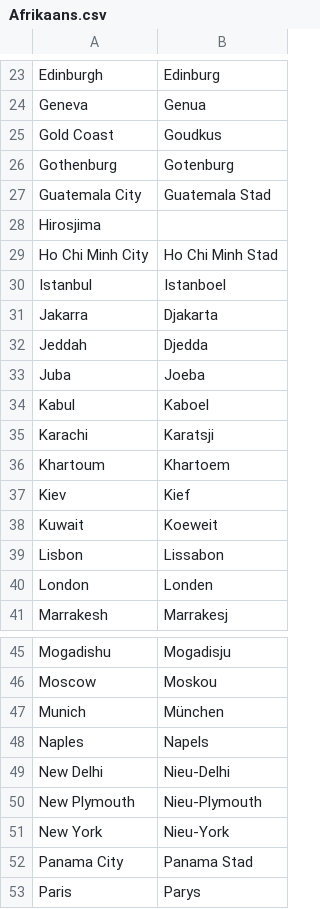
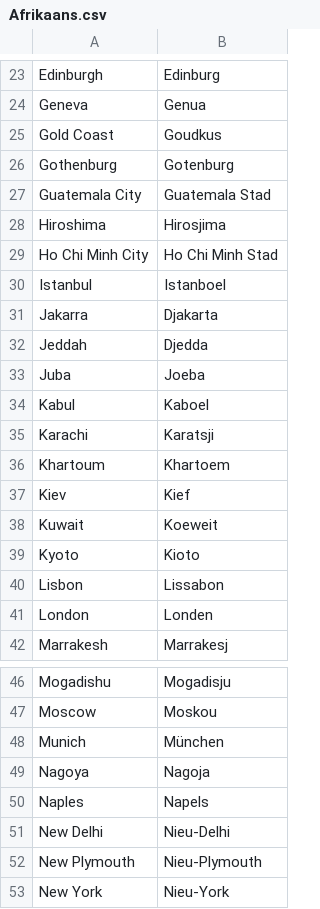
Before and after one commit to OliverDeBrisbane/City-name-exonyms, a CSV file: Afrikaans.csv, drawn as a sheet; only a part is shown, gaps mark what is left out; the shorter side is filled out with more unchanged rows.

Commit message:
Update Afrikaans.csv

```diff
--- a/Afrikaans.csv
+++ b/Afrikaans.csv
@@ -27,3 +27,3 @@ Gothenburg,Gotenburg
 Guatemala City,Guatemala Stad
-Hirosjima
+Hiroshima,Hirosjima
 Ho Chi Minh City,Ho Chi Minh Stad
@@ -38,2 +38,3 @@ Kiev,Kief
 Kuwait,Koeweit
+Kyoto,Kioto
 Lisbon,Lissabon
@@ -47,2 +48,3 @@ Moscow,Moskou
 Munich,München
+Nagoya,Nagoja
 Naples,Napels
```
